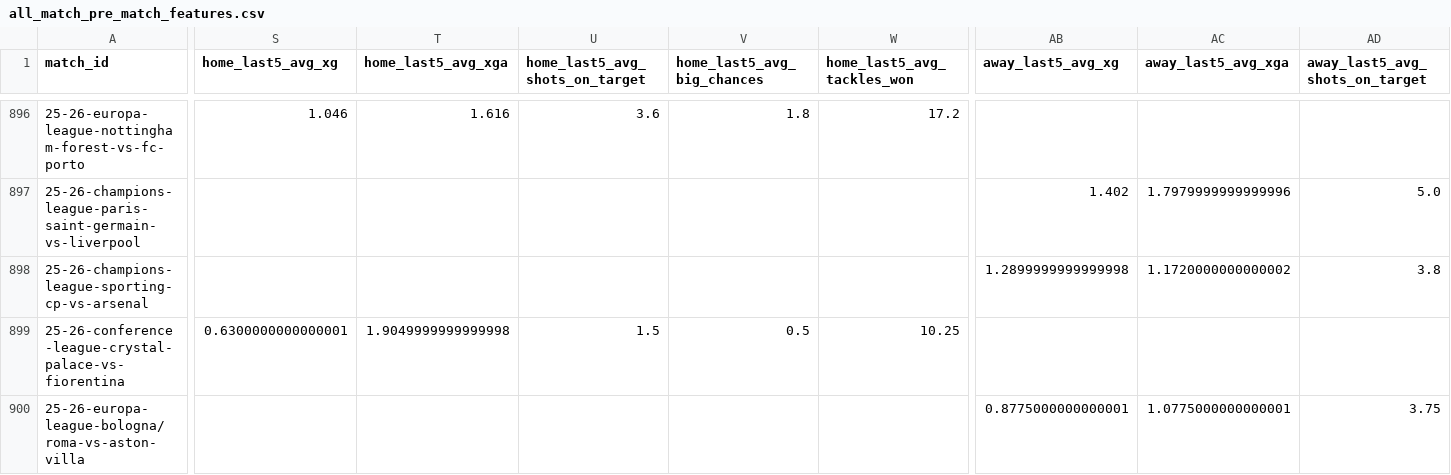
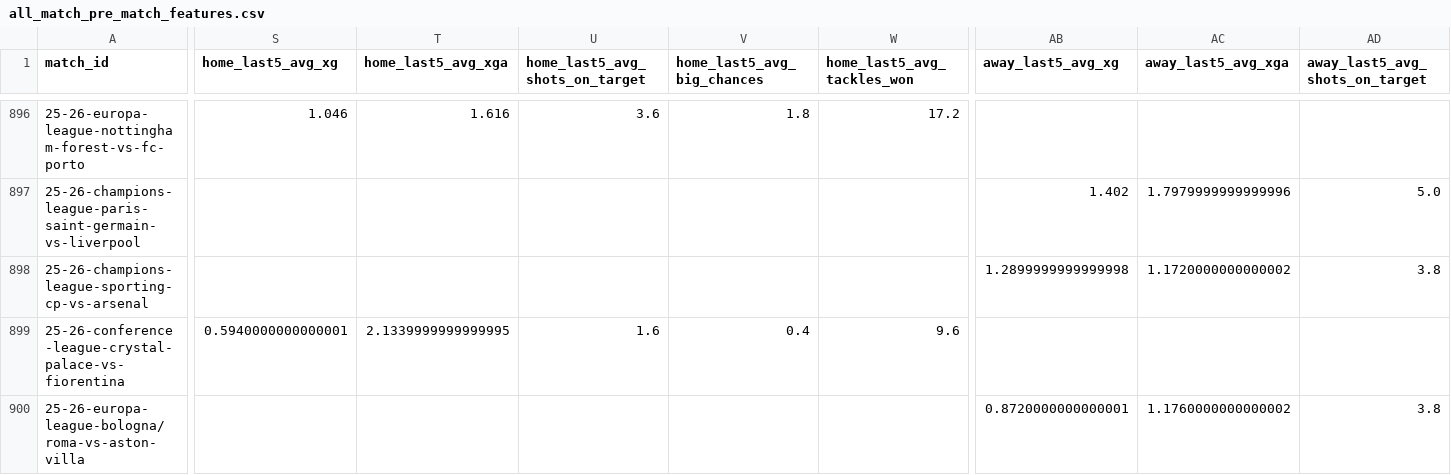
Before and after one commit to GiwinEdwin09/FPL-Predictor, a CSV file: data/features/all_match_pre_match_features.csv, drawn as a sheet; only a part is shown, gaps mark what is left out; the diff covers the shown part only; the diff names each change by its address in the sheet, - before the commit and + after, or states it on an @@ line.

```diff
--- a/data/features/all_match_pre_match_features.csv
+++ b/data/features/all_match_pre_match_features.csv
-S899 (home_last5_avg_xg): 0.6300000000000001
+S899 (home_last5_avg_xg): 0.5940000000000001
-T899 (home_last5_avg_xga): 1.9049999999999998
+T899 (home_last5_avg_xga): 2.1339999999999995
-U899 (home_last5_avg_shots_on_target): 1.5
+U899 (home_last5_avg_shots_on_target): 1.6
-V899 (home_last5_avg_big_chances): 0.5
+V899 (home_last5_avg_big_chances): 0.4
-W899 (home_last5_avg_tackles_won): 10.25
+W899 (home_last5_avg_tackles_won): 9.6
-AB900 (away_last5_avg_xg): 0.8775000000000001
+AB900 (away_last5_avg_xg): 0.8720000000000001
-AC900 (away_last5_avg_xga): 1.0775000000000001
+AC900 (away_last5_avg_xga): 1.1760000000000002
-AD900 (away_last5_avg_shots_on_target): 3.75
+AD900 (away_last5_avg_shots_on_target): 3.8
```
Also changed, not shown: 2 edited cells elsewhere in this file, data/matches.csv, data/raw/2025-2026/matches.csv, 4 other files.
